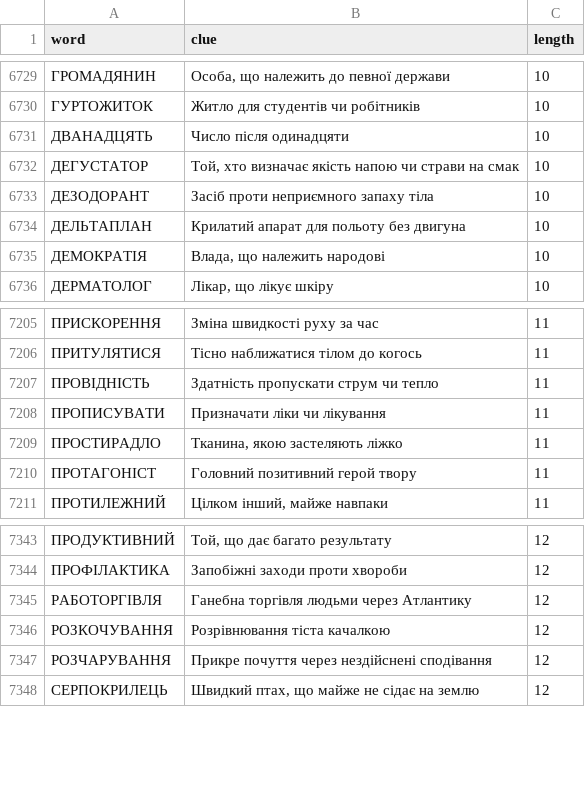
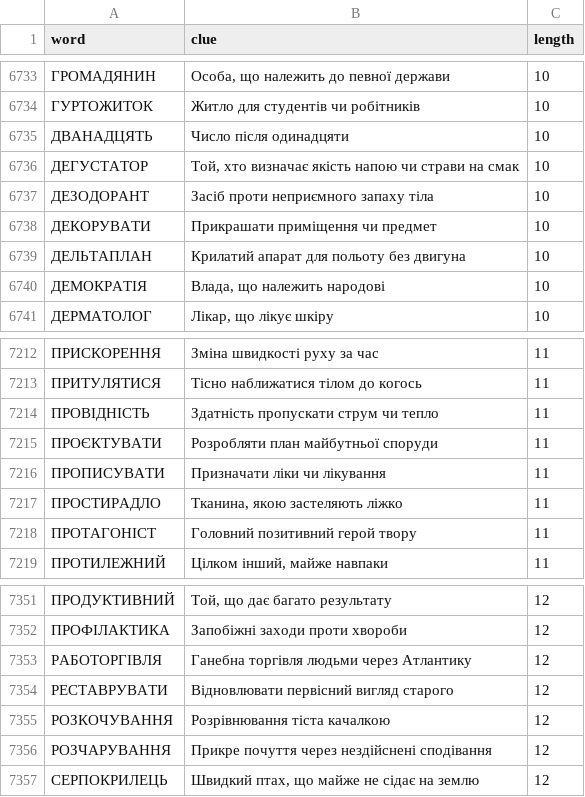
Before and after one commit to andreyrouk/scanword, a CSV file: data/dictionary.csv, drawn as a sheet; only a part is shown, gaps mark what is left out; the diff covers the shown part only; the diff names each change by its address in the sheet, - before the commit and + after, or states it on an @@ line.

```diff
--- a/data/dictionary.csv
+++ b/data/dictionary.csv
+row 6738: ДЕКОРУВАТИ | Прикрашати приміщення чи предмет | 10
+row 7215: ПРОЄКТУВАТИ | Розробляти план майбутньої споруди | 11
+row 7354: РЕСТАВРУВАТИ | Відновлювати первісний вигляд старого | 12
```
Also changed, not shown: 6 added rows elsewhere in this file, 2 other files.
